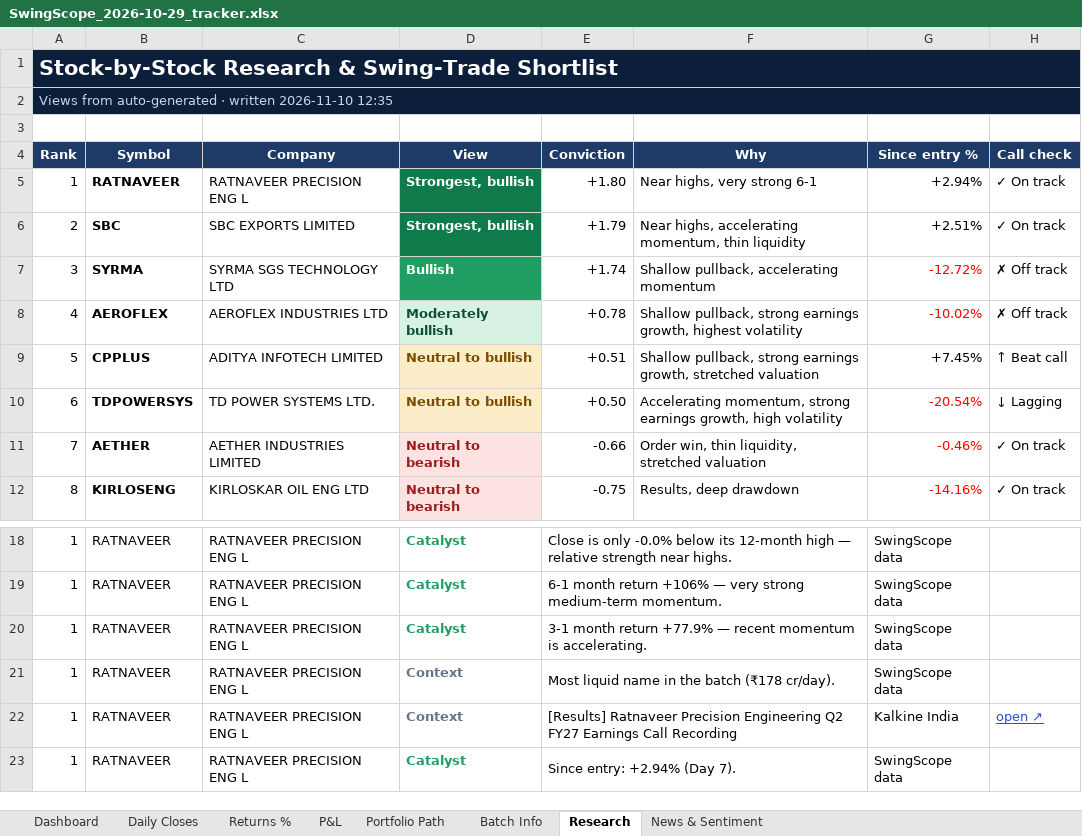
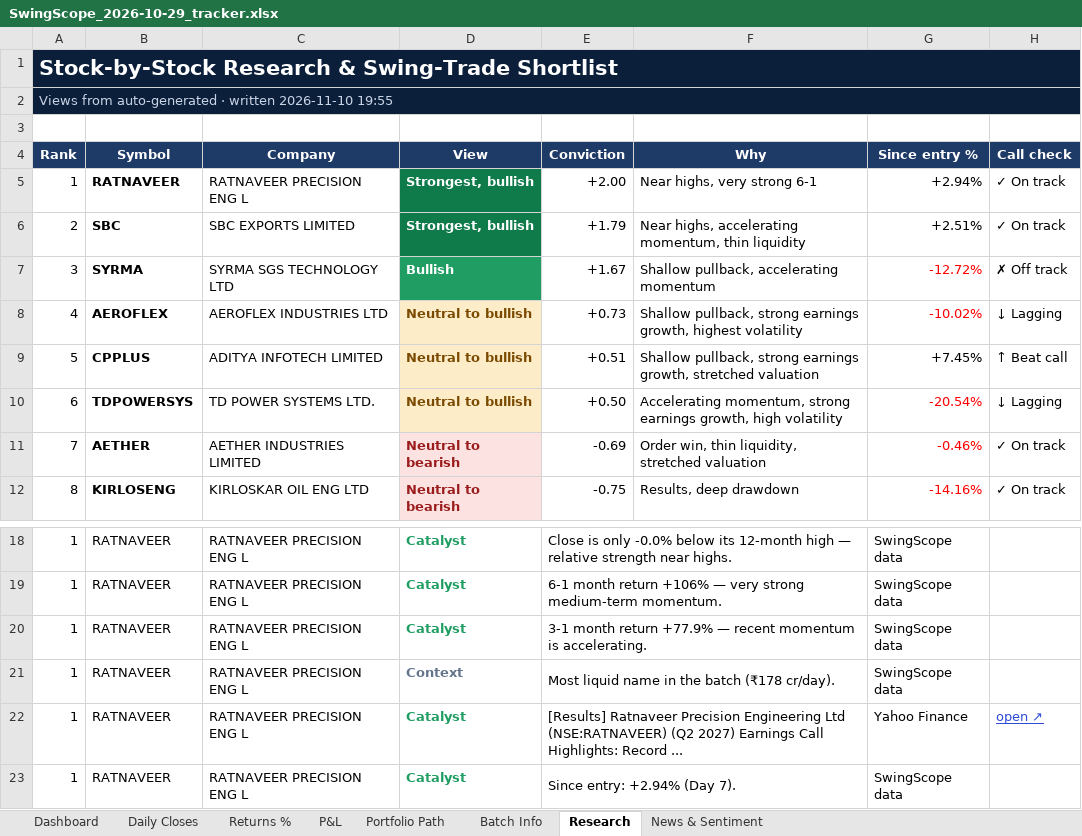
Before and after one commit to compukidsdgp-creator/Swing-Card, an Excel workbook: data/batches/2026-10-29/SwingScope_2026-10-29_tracker.xlsx, sheet Research, drawn as a sheet; only a part is shown, gaps mark what is left out; values as stored, in another font and other column widths than the file's, no borders; conditional formats not drawn; the diff names each change by its address in the sheet, - before the commit and + after, or states it on an @@ line.

```diff
--- a/data/batches/2026-10-29/SwingScope_2026-10-29_tracker.xlsx (sheet Research)
+++ b/data/batches/2026-10-29/SwingScope_2026-10-29_tracker.xlsx (sheet Research)
-A2 (Rank): …written 2026-11-10 12:35
+A2 (Rank): …written 2026-11-10 19:55
-E5 (Conviction): +1.80
+E5 (Conviction): +2.00
-E7 (Conviction): +1.74
+E7 (Conviction): +1.67
-D8 (View): Moderately bullish
+D8 (View): Neutral to bullish
@@ D8 fill: #D7F2E3 → #FDECC8, text colour: #0F5132 → #7A4A00 @@
-E8 (Conviction): +0.78
+E8 (Conviction): +0.73
-H8 (Call check): ✗ Off track
+H8 (Call check): ↓ Lagging
-E11 (Conviction): -0.66
+E11 (Conviction): -0.69
-D22 (View): Context
+D22 (View): Catalyst
-D22 text colour: #64748B
+D22 text colour: #1F9D63
-E22 (Conviction): …Precision Engineering Q2 FY27 Earnings Call Recording
+E22 (Conviction): …Precision Engineering Ltd (NSE:RATNAVEER) (Q2 2027) Earnings Call Highlights: Record ...
-G22 (Since entry %): Kalkine India
+G22 (Since entry %): Yahoo Finance
```
Also changed, not shown: sheet News & Sentiment, sheet Dashboard, sheet Daily Closes, 3 other files.
